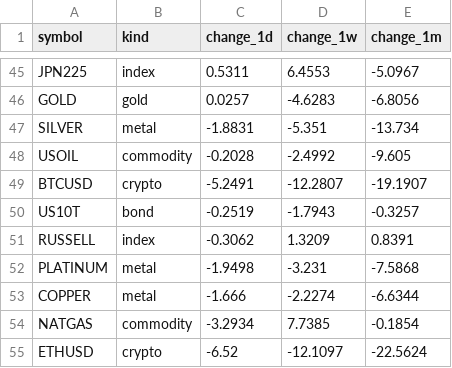
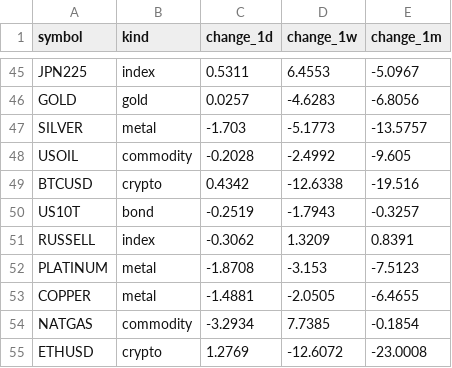
Before and after one commit to PatelNicknp/nicks-edge-dashboard, a CSV file: output/market_heatmap.csv, drawn as a sheet; only a part is shown, gaps mark what is left out.

```diff
--- a/output/market_heatmap.csv
+++ b/output/market_heatmap.csv
@@ -46,10 +46,10 @@ JPN225,index,0.5311,6.4553,-5.0967
 GOLD,gold,0.0257,-4.6283,-6.8056
-SILVER,metal,-1.8831,-5.351,-13.734
+SILVER,metal,-1.703,-5.1773,-13.5757
 USOIL,commodity,-0.2028,-2.4992,-9.605
-BTCUSD,crypto,-5.2491,-12.2807,-19.1907
+BTCUSD,crypto,0.4342,-12.6338,-19.516
 US10T,bond,-0.2519,-1.7943,-0.3257
 RUSSELL,index,-0.3062,1.3209,0.8391
-PLATINUM,metal,-1.9498,-3.231,-7.5868
-COPPER,metal,-1.666,-2.2274,-6.6344
+PLATINUM,metal,-1.8708,-3.153,-7.5123
+COPPER,metal,-1.4881,-2.0505,-6.4655
 NATGAS,commodity,-3.2934,7.7385,-0.1854
-ETHUSD,crypto,-6.52,-12.1097,-22.5624
+ETHUSD,crypto,1.2769,-12.6072,-23.0008
```
Also changed, not shown: output/calendar.csv, output/momentum.csv, 28 other files.
